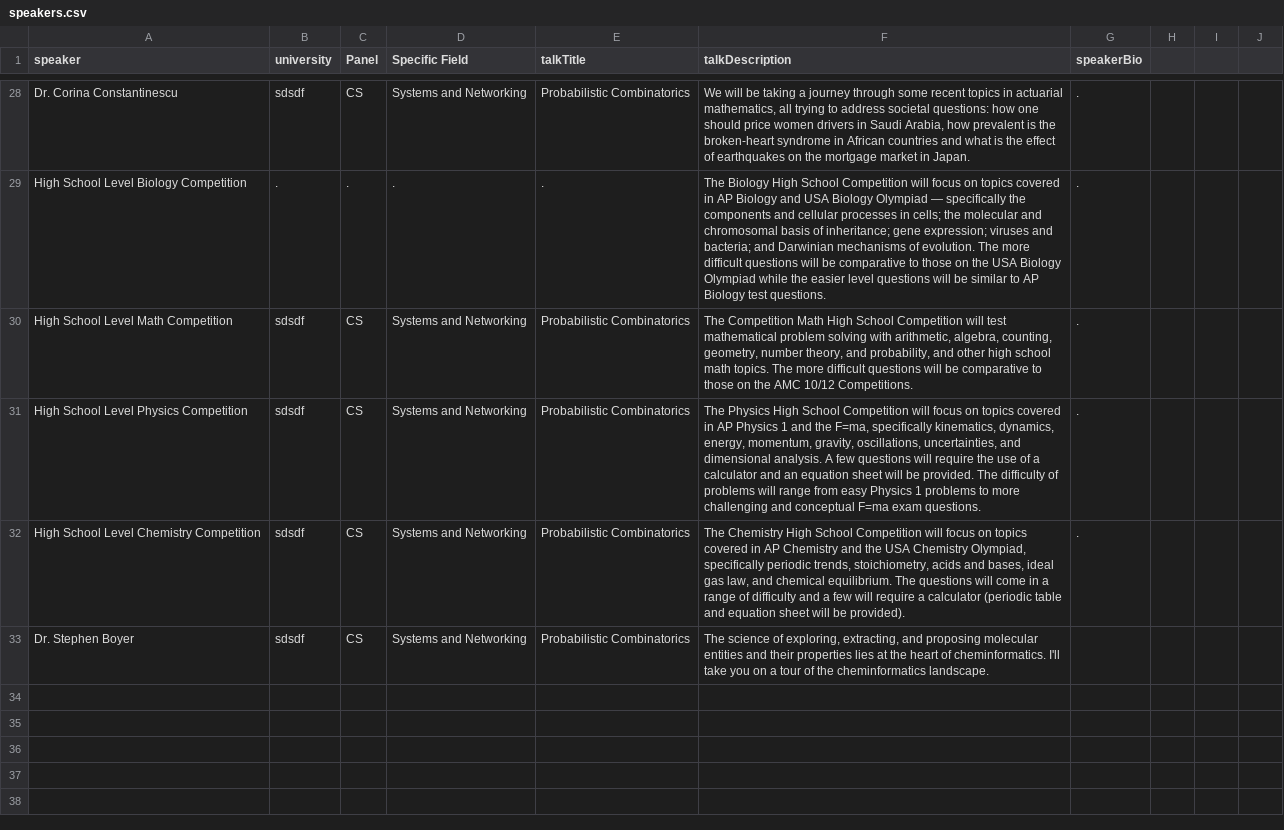
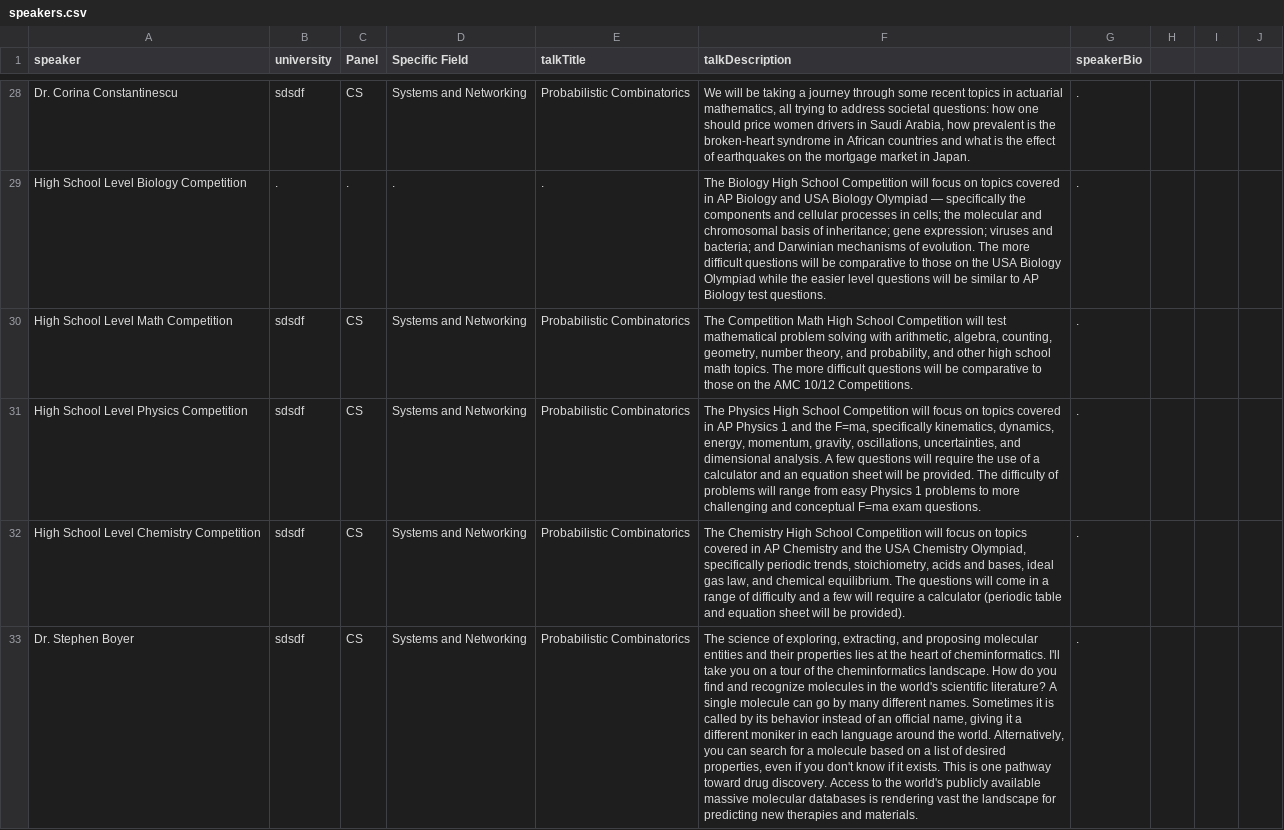
Before and after one commit to STEM-Enrichment-Youth/stem-enrichment-youth.github.io, a CSV file: src/speakers.csv, drawn as a sheet; only a part is shown, gaps mark what is left out; the diff covers the shown part only; the diff names each change by its address in the sheet, - before the commit and + after, or states it on an @@ line.

```diff
--- a/src/speakers.csv
+++ b/src/speakers.csv
-F33 (talkDescription): …cheminformatics landscape.
+F33 (talkDescription): …cheminformatics landscape. How do you find and recognize molecules in the world's scientific literature? A single molecule can go by many different names. Sometimes it is called by its behavior instead of an official name, giving it a different moniker in each language around the world. Alternatively, you can search for a molecule based on a list of desired properties, even if you don't know if it exists. This is one pathway toward drug discovery. Access to the world's publicly available massive molecular databases is rendering vast the landscape for predicting new therapies and materials.
-G33 (speakerBio): (empty)
+G33 (speakerBio): .
```
Also changed, not shown: 1 added row elsewhere in this file, 1 other file.
